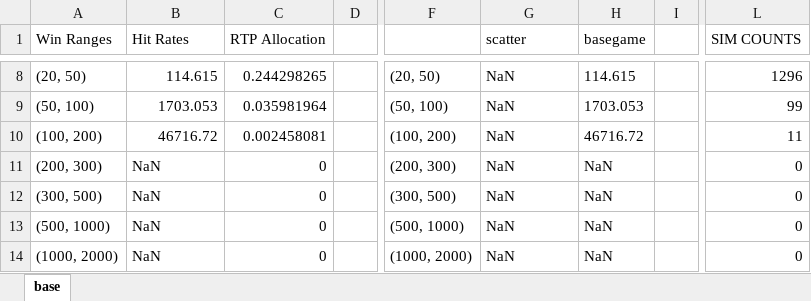
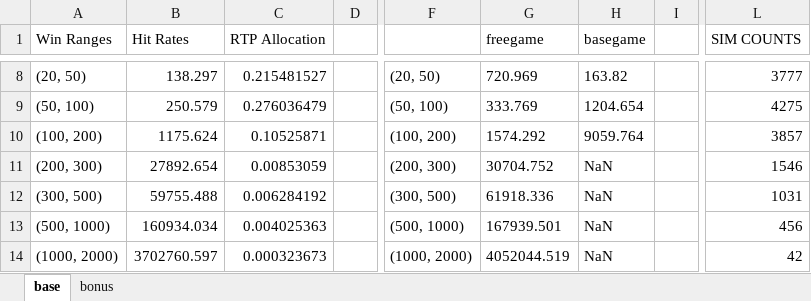
Before and after one commit to JTOSHIE/stake-game-development-claude, an Excel workbook: games/future_spinner/library/future_spinner_full_statistics.xlsx, sheet base, drawn as a sheet; only a part is shown, gaps mark what is left out; values as stored, in another font and other column widths than the file's, no borders; the diff covers the shown part only; the diff names each change by its address in the sheet, - before the commit and + after, or states it on an @@ line.

```diff
--- a/games/future_spinner/library/future_spinner_full_statistics.xlsx (sheet base)
+++ b/games/future_spinner/library/future_spinner_full_statistics.xlsx (sheet base)
+sheet tab: bonus
-G1: scatter
+G1: freegame
-B8 (Hit Rates): 114.615
+B8 (Hit Rates): 138.297
-C8 (RTP Allocation): 0.244298265
+C8 (RTP Allocation): 0.215481527
-G8 (freegame): NaN
+G8 (freegame): 720.969
-H8 (basegame): 114.615
+H8 (basegame): 163.82
-L8 (SIM COUNTS): 1296
+L8 (SIM COUNTS): 3777
-B9 (Hit Rates): 1703.053
+B9 (Hit Rates): 250.579
-C9 (RTP Allocation): 0.035981964
+C9 (RTP Allocation): 0.276036479
-G9 (freegame): NaN
+G9 (freegame): 333.769
-H9 (basegame): 1703.053
+H9 (basegame): 1204.654
-L9 (SIM COUNTS): 99
+L9 (SIM COUNTS): 4275
-B10 (Hit Rates): 46716.72
+B10 (Hit Rates): 1175.624
-C10 (RTP Allocation): 0.002458081
+C10 (RTP Allocation): 0.10525871
-G10 (freegame): NaN
+G10 (freegame): 1574.292
-H10 (basegame): 46716.72
+H10 (basegame): 9059.764
-L10 (SIM COUNTS): 11
+L10 (SIM COUNTS): 3857
-B11 (Hit Rates): NaN
+B11 (Hit Rates): 27892.654
-C11 (RTP Allocation): 0
+C11 (RTP Allocation): 0.00853059
-G11 (freegame): NaN
+G11 (freegame): 30704.752
-L11 (SIM COUNTS): 0
+L11 (SIM COUNTS): 1546
-B12 (Hit Rates): NaN
+B12 (Hit Rates): 59755.488
-C12 (RTP Allocation): 0
+C12 (RTP Allocation): 0.006284192
-G12 (freegame): NaN
+G12 (freegame): 61918.336
-L12 (SIM COUNTS): 0
+L12 (SIM COUNTS): 1031
-B13 (Hit Rates): NaN
+B13 (Hit Rates): 160934.034
-C13 (RTP Allocation): 0
+C13 (RTP Allocation): 0.004025363
-G13 (freegame): NaN
+G13 (freegame): 167939.501
-L13 (SIM COUNTS): 0
+L13 (SIM COUNTS): 456
-B14 (Hit Rates): NaN
+B14 (Hit Rates): 3702760.597
-C14 (RTP Allocation): 0
+C14 (RTP Allocation): 0.000323673
-G14 (freegame): NaN
+G14 (freegame): 4052044.519
-L14 (SIM COUNTS): 0
+L14 (SIM COUNTS): 42
```
Also changed, not shown: 113 edited cells elsewhere in this sheet, 19 other files.
